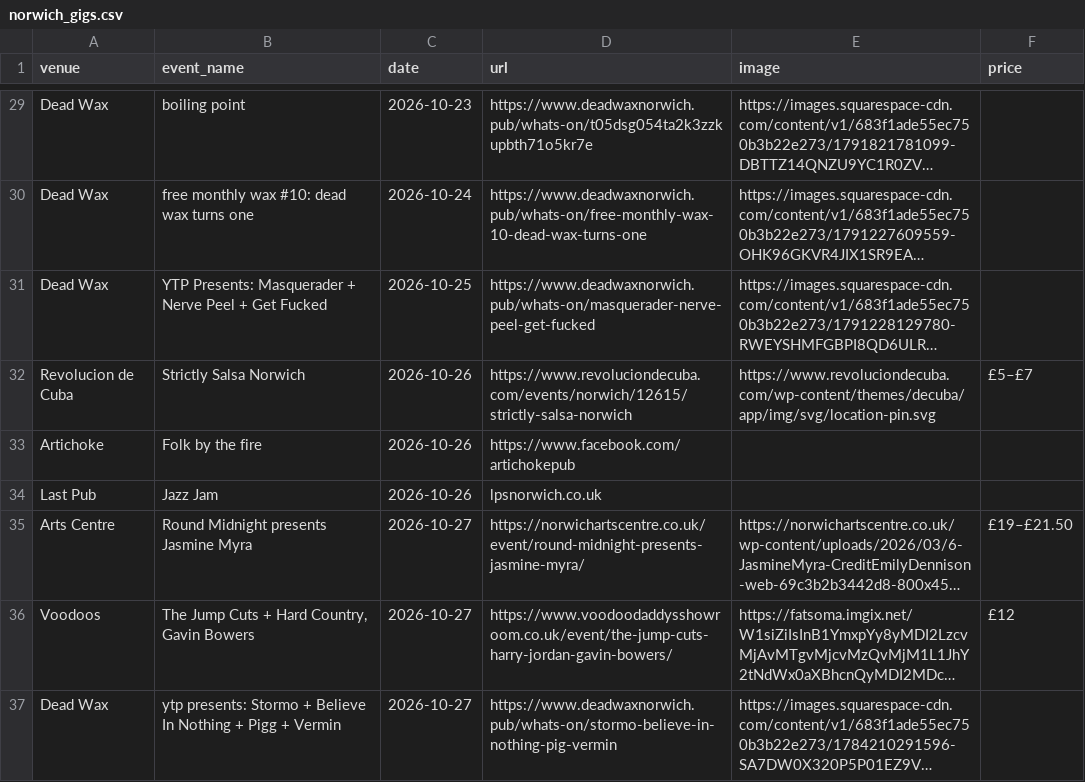
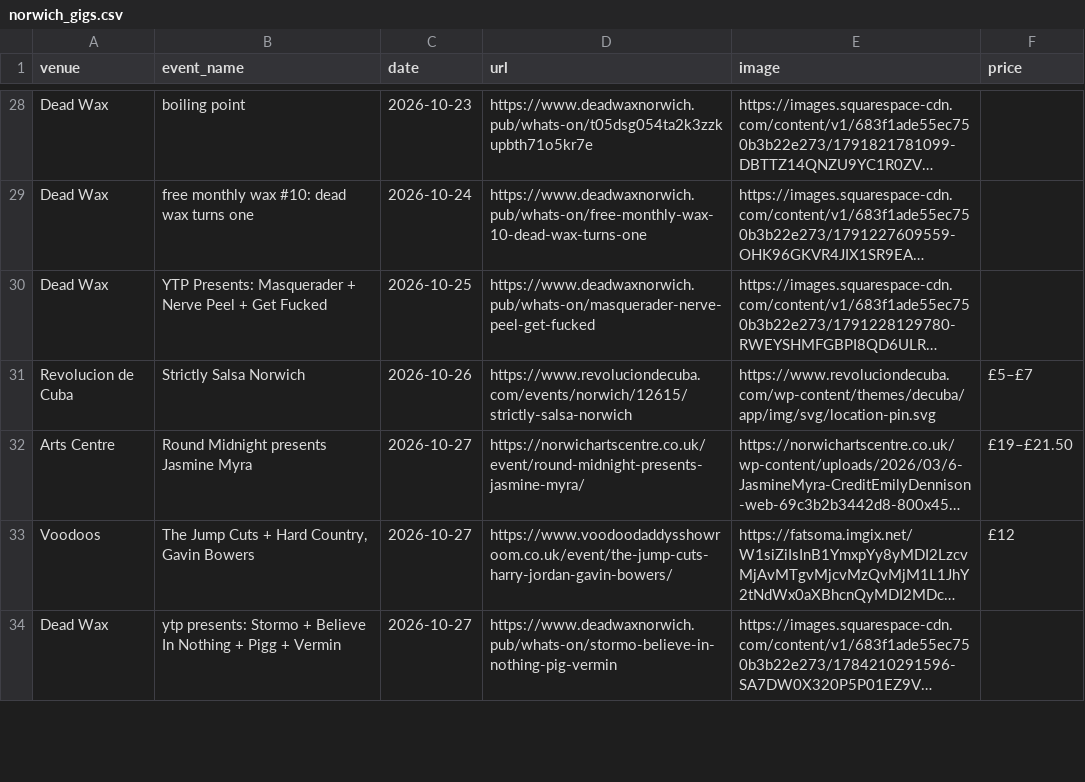
Before and after one commit to nathankjw/GigsNorwich-scraper, a CSV file: scraped_data/norwich_gigs.csv, drawn as a sheet; only a part is shown, gaps mark what is left out; long unchanged cells end in …; removed rows and columns are numbered as before the commit, all else as after; the diff covers the shown part only; the diff names each change by its address in the sheet, - before the commit and + after, or states it on an @@ line.

```diff
--- a/scraped_data/norwich_gigs.csv
+++ b/scraped_data/norwich_gigs.csv
-row 33: Artichoke | Folk by the fire | 2026-10-26 | https://www.facebook.com/artichokepub
-row 34: Last Pub | Jazz Jam | 2026-10-26 | lpsnorwich.co.uk
```
Also changed, not shown: 11 added rows, 1 removed row and 1 edited cell elsewhere in this file, scraped_data/instagram/2026-11_08-15_page5of5.csv, scraped_data/instagram/2026-11_16-23_page1of4.csv, 21 other files.
